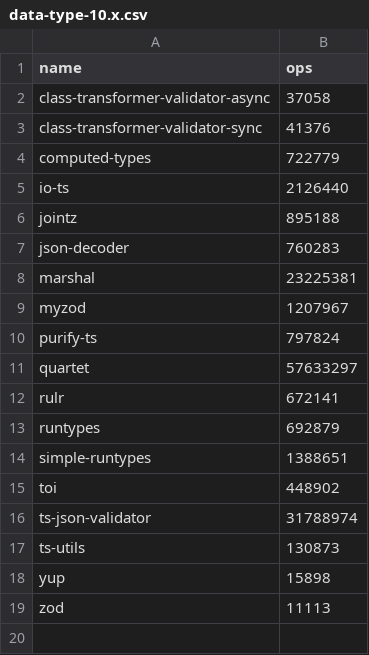
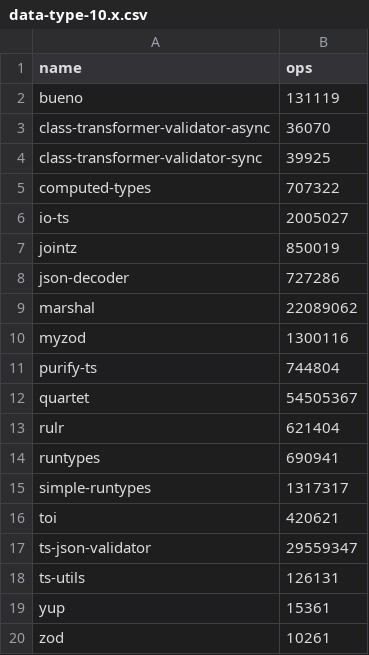
Before and after one commit to moltar/typescript-runtime-type-benchmarks, a CSV file: results/data-type-10.x.csv, drawn as a sheet.

```diff
--- a/results/data-type-10.x.csv
+++ b/results/data-type-10.x.csv
@@ -1,19 +1,20 @@
 name,ops
-class-transformer-validator-async,37058
-class-transformer-validator-sync,41376
-computed-types,722779
-io-ts,2126440
-jointz,895188
-json-decoder,760283
-marshal,23225381
-myzod,1207967
-purify-ts,797824
-quartet,57633297
-rulr,672141
-runtypes,692879
-simple-runtypes,1388651
-toi,448902
-ts-json-validator,31788974
-ts-utils,130873
-yup,15898
-zod,11113
+bueno,131119
+class-transformer-validator-async,36070
+class-transformer-validator-sync,39925
+computed-types,707322
+io-ts,2005027
+jointz,850019
+json-decoder,727286
+marshal,22089062
+myzod,1300116
+purify-ts,744804
+quartet,54505367
+rulr,621404
+runtypes,690941
+simple-runtypes,1317317
+toi,420621
+ts-json-validator,29559347
+ts-utils,126131
+yup,15361
+zod,10261
```
Also changed, not shown: results/data-type-sans-outliers-10.x.csv, 4 other files.
